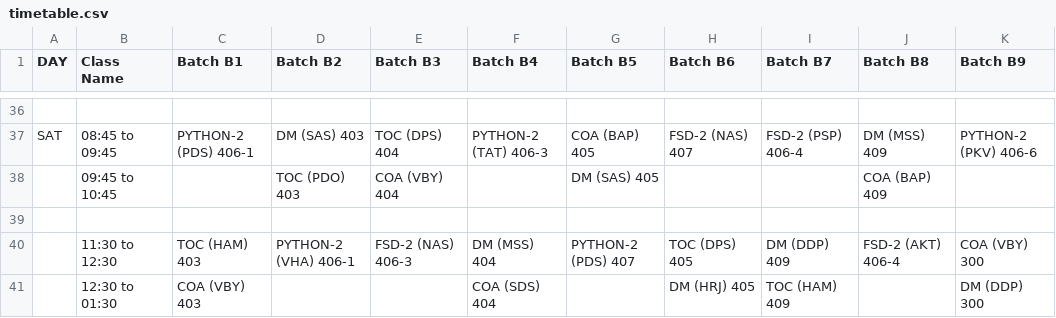
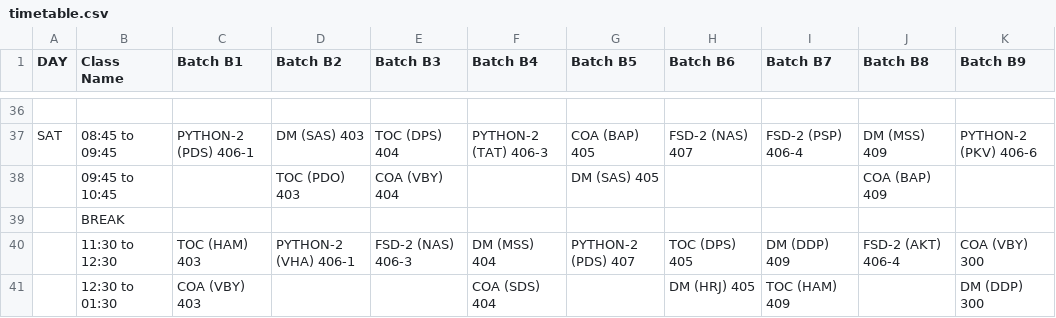
Before and after one commit to aakashp2001/Edunect, a CSV file: Backend/edunect/scheduler/TimeTable/timetable.csv, drawn as a sheet; only a part is shown, gaps mark what is left out; the diff names each change by its address in the sheet, - before the commit and + after, or states it on an @@ line.

Commit message:
added functionality to retrieve the timetable

```diff
--- a/Backend/edunect/scheduler/TimeTable/timetable.csv
+++ b/Backend/edunect/scheduler/TimeTable/timetable.csv
-B39 (Class Name): (empty)
+B39 (Class Name): BREAK
```
Also changed, not shown: 3 other files.
